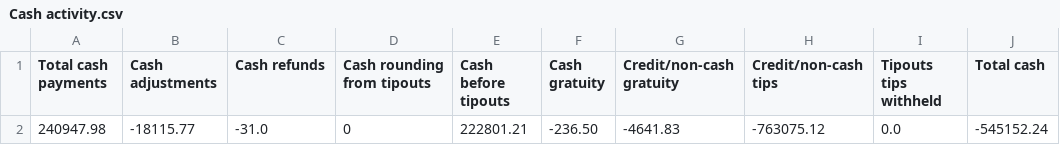
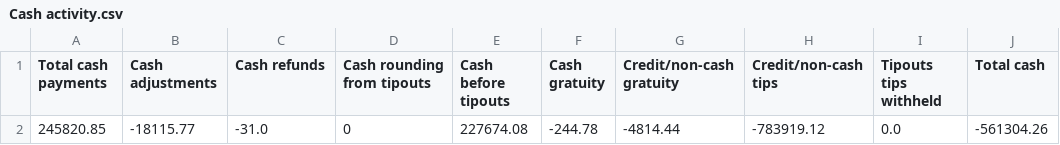
Before and after one commit to BHERRIN7/brassstap-data, a CSV file: data/Cash activity.csv, drawn as a sheet; removed rows and columns are numbered as before the commit, all else as after; the diff names each change by its address in the sheet, - before the commit and + after, or states it on an @@ line.

Commit message:
Update Cash activity.csv — 2026-08-09

```diff
--- a/data/Cash activity.csv
+++ b/data/Cash activity.csv
-row 2: 240947.98 | -18115.77 | -31.0 | 0 | 222801.21 | -236.50 | -4641.83 | -763075.12 | 0.0 | -545152.24
+row 2: 245820.85 | -18115.77 | -31.0 | 0 | 227674.08 | -244.78 | -4814.44 | -783919.12 | 0.0 | -561304.26
```
